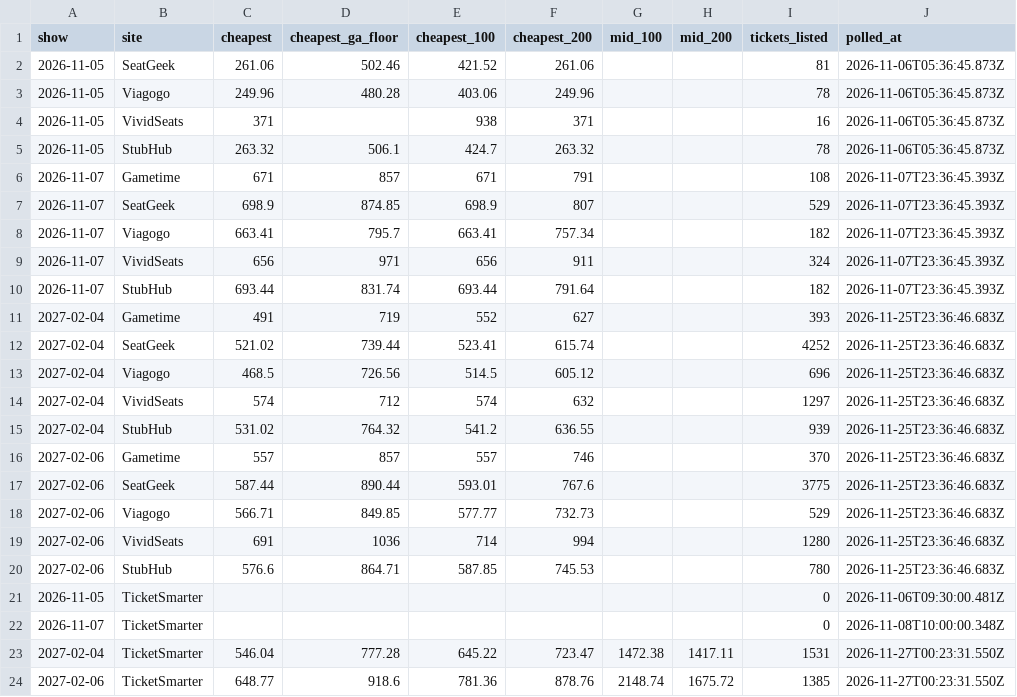
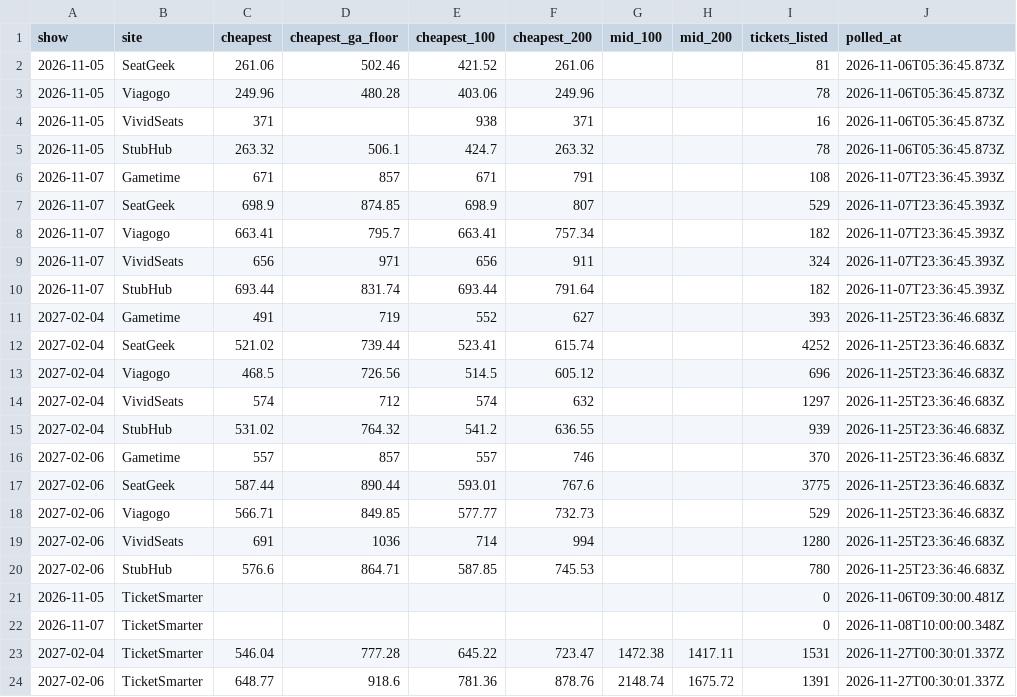
Before and after one commit to MatiasR95/metallica-ticket-clock, a CSV file: data/out/sites.csv, drawn as a sheet.

```diff
--- a/data/out/sites.csv
+++ b/data/out/sites.csv
@@ -22,3 +22,3 @@ show,site,cheapest,cheapest_ga_floor,cheapest_100,cheapest_200,mid_100,mid_200,t
 2026-11-07,TicketSmarter,,,,,,,0,2026-11-08T10:00:00.348Z
-2027-02-04,TicketSmarter,546.04,777.28,645.22,723.47,1472.38,1417.11,1531,2026-11-27T00:23:31.550Z
-2027-02-06,TicketSmarter,648.77,918.6,781.36,878.76,2148.74,1675.72,1385,2026-11-27T00:23:31.550Z
+2027-02-04,TicketSmarter,546.04,777.28,645.22,723.47,1472.38,1417.11,1531,2026-11-27T00:30:01.337Z
+2027-02-06,TicketSmarter,648.77,918.6,781.36,878.76,2148.74,1675.72,1391,2026-11-27T00:30:01.337Z
```
Also changed, not shown: data/out/pass_compare.csv, data/out/ticketsmarter.csv, 4 other files.
